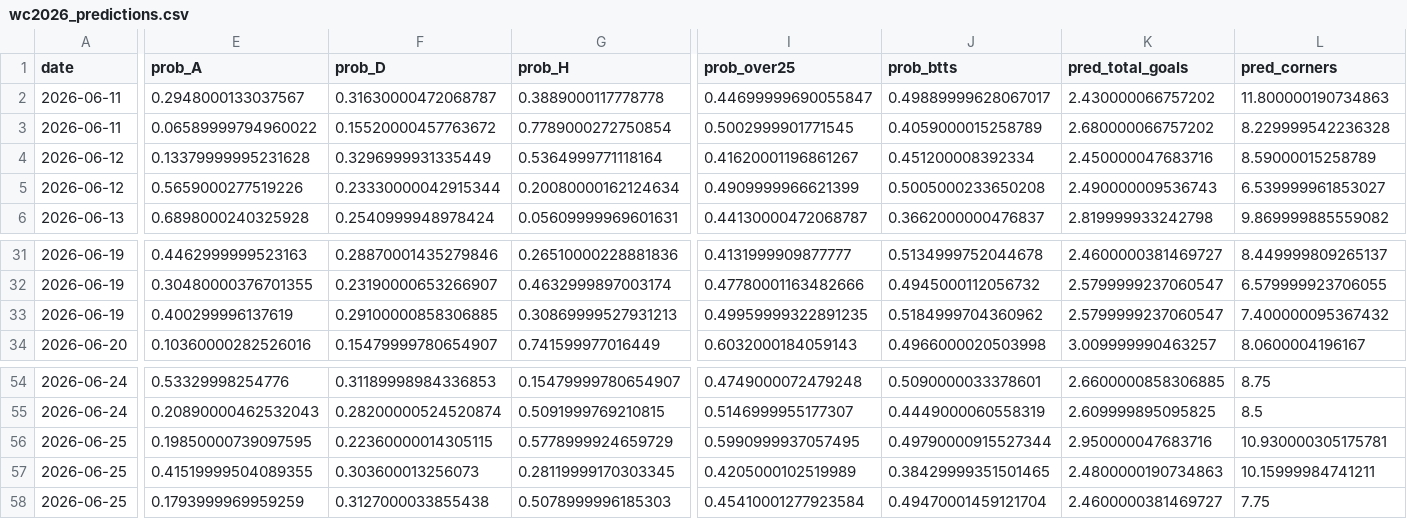
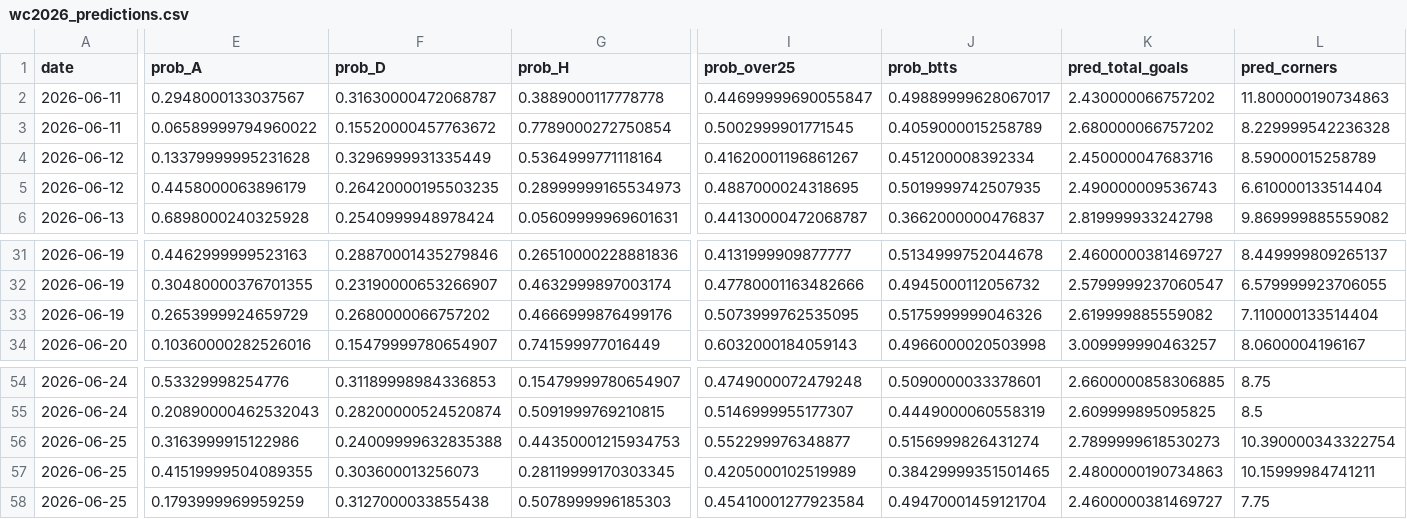
Before and after one commit to ismahers/wc2026, a CSV file: outputs/wc2026_predictions.csv, drawn as a sheet; only a part is shown, gaps mark what is left out; the diff covers the shown part only; the diff names each change by its address in the sheet, - before the commit and + after, or states it on an @@ line.

```diff
--- a/outputs/wc2026_predictions.csv
+++ b/outputs/wc2026_predictions.csv
-E5 (prob_A): 0.5659000277519226
+E5 (prob_A): 0.4458000063896179
-F5 (prob_D): 0.23330000042915344
+F5 (prob_D): 0.26420000195503235
-G5 (prob_H): 0.20080000162124634
+G5 (prob_H): 0.28999999165534973
-I5 (prob_over25): 0.4909999966621399
+I5 (prob_over25): 0.4887000024318695
-J5 (prob_btts): 0.5005000233650208
+J5 (prob_btts): 0.5019999742507935
-L5 (pred_corners): 6.539999961853027
+L5 (pred_corners): 6.610000133514404
-E33 (prob_A): 0.400299996137619
+E33 (prob_A): 0.2653999924659729
-F33 (prob_D): 0.29100000858306885
+F33 (prob_D): 0.2680000066757202
-G33 (prob_H): 0.30869999527931213
+G33 (prob_H): 0.4666999876499176
-I33 (prob_over25): 0.49959999322891235
+I33 (prob_over25): 0.5073999762535095
-J33 (prob_btts): 0.5184999704360962
+J33 (prob_btts): 0.5175999999046326
-K33 (pred_total_goals): 2.5799999237060547
+K33 (pred_total_goals): 2.619999885559082
-L33 (pred_corners): 7.400000095367432
+L33 (pred_corners): 7.110000133514404
-E56 (prob_A): 0.19850000739097595
+E56 (prob_A): 0.3163999915122986
-F56 (prob_D): 0.22360000014305115
+F56 (prob_D): 0.24009999632835388
-G56 (prob_H): 0.5778999924659729
+G56 (prob_H): 0.44350001215934753
-I56 (prob_over25): 0.5990999937057495
+I56 (prob_over25): 0.552299976348877
-J56 (prob_btts): 0.49790000915527344
+J56 (prob_btts): 0.5156999826431274
-K56 (pred_total_goals): 2.950000047683716
+K56 (pred_total_goals): 2.7899999618530273
-L56 (pred_corners): 10.930000305175781
+L56 (pred_corners): 10.390000343322754
```
Also changed, not shown: 1 edited cell elsewhere in this file, outputs/model_comparison.csv, outputs/wc2026_ensemble_predictions.csv, 18 other files.
